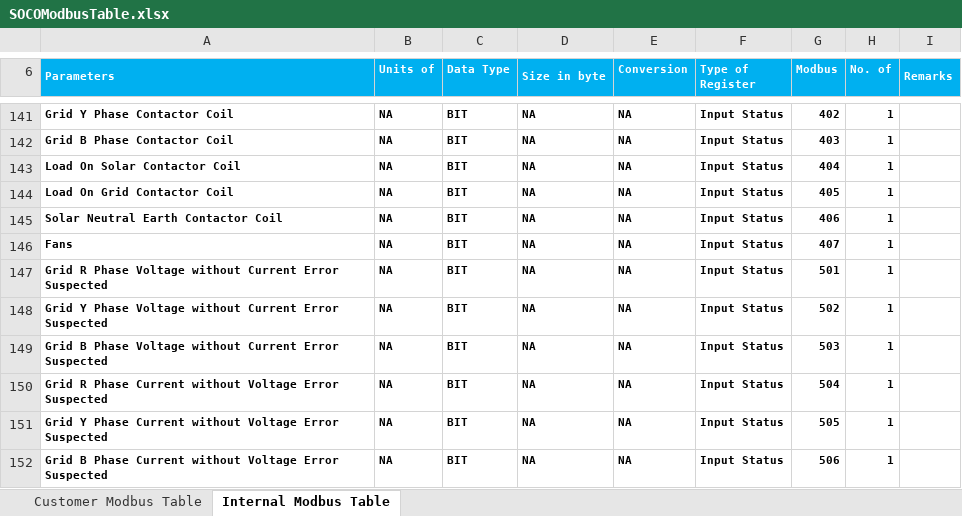
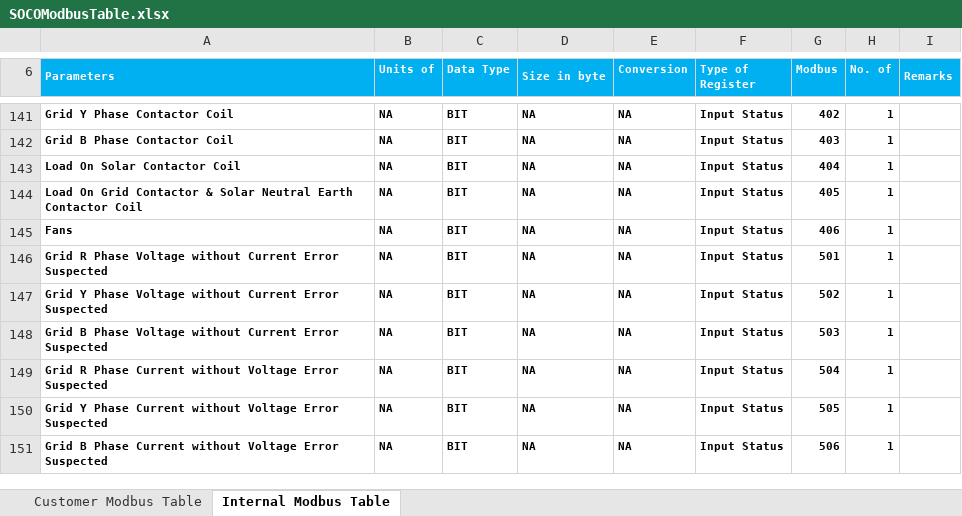
Before and after one commit to sakjain92/SOCO, an Excel workbook: Document/SOCOModbusTable.xlsx, sheet Internal Modbus Table, drawn as a sheet; only a part is shown, gaps mark what is left out; values as stored, in another font and other column widths than the file's, no borders; removed rows and columns are numbered as before the commit, all else as after; the diff names each change by its address in the sheet, - before the commit and + after, or states it on an @@ line.

Commit message:
SOCO: Bugfix: Fix modbus excel table
Removed an entry which didn't exists.

```diff
--- a/Document/SOCOModbusTable.xlsx (sheet Internal Modbus Table)
+++ b/Document/SOCOModbusTable.xlsx (sheet Internal Modbus Table)
-A144 (Parameters): Load On Grid Contactor Coil
+A144 (Parameters): Load On Grid Contactor & Solar Neutral Earth Contactor Coil
-row 145: Solar Neutral Earth Contactor Coil | NA | BIT | NA | NA | Input Status | 406 | 1
-G145 (Modbus): 407
+G145 (Modbus): 406
```
